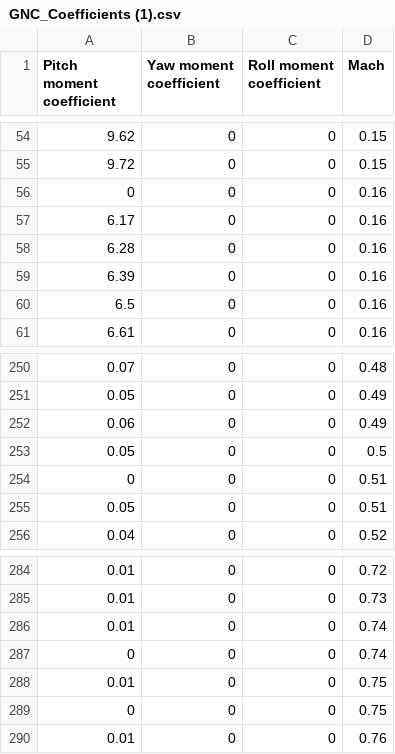
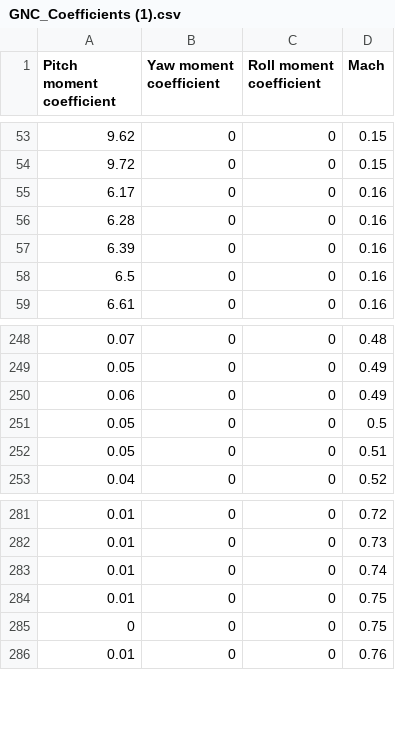
Before and after one commit to ISSUIUC/TARS-Controls, a CSV file: Simulation/6DOF_RK4/LookUp/GNC_Coefficients (1).csv, drawn as a sheet; only a part is shown, gaps mark what is left out; the diff covers the shown part only; the diff names each change by its address in the sheet, - before the commit and + after, or states it on an @@ line.

```diff
--- a/Simulation/6DOF_RK4/LookUp/GNC_Coefficients (1).csv
+++ b/Simulation/6DOF_RK4/LookUp/GNC_Coefficients (1).csv
-row 56: 0 | 0 | 0 | 0.16
-row 254: 0 | 0 | 0 | 0.51
-row 287: 0 | 0 | 0 | 0.74
```
Also changed, not shown: 16 removed rows and 17 edited cells elsewhere in this file, 3 other files.
